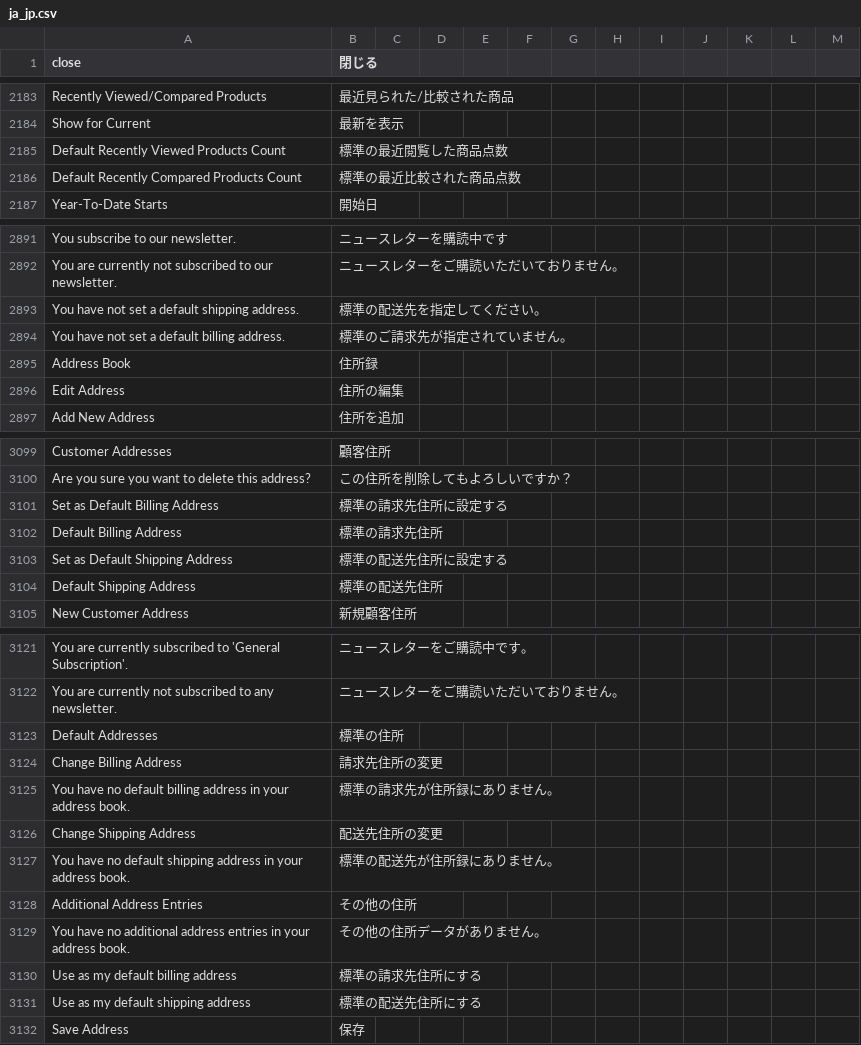
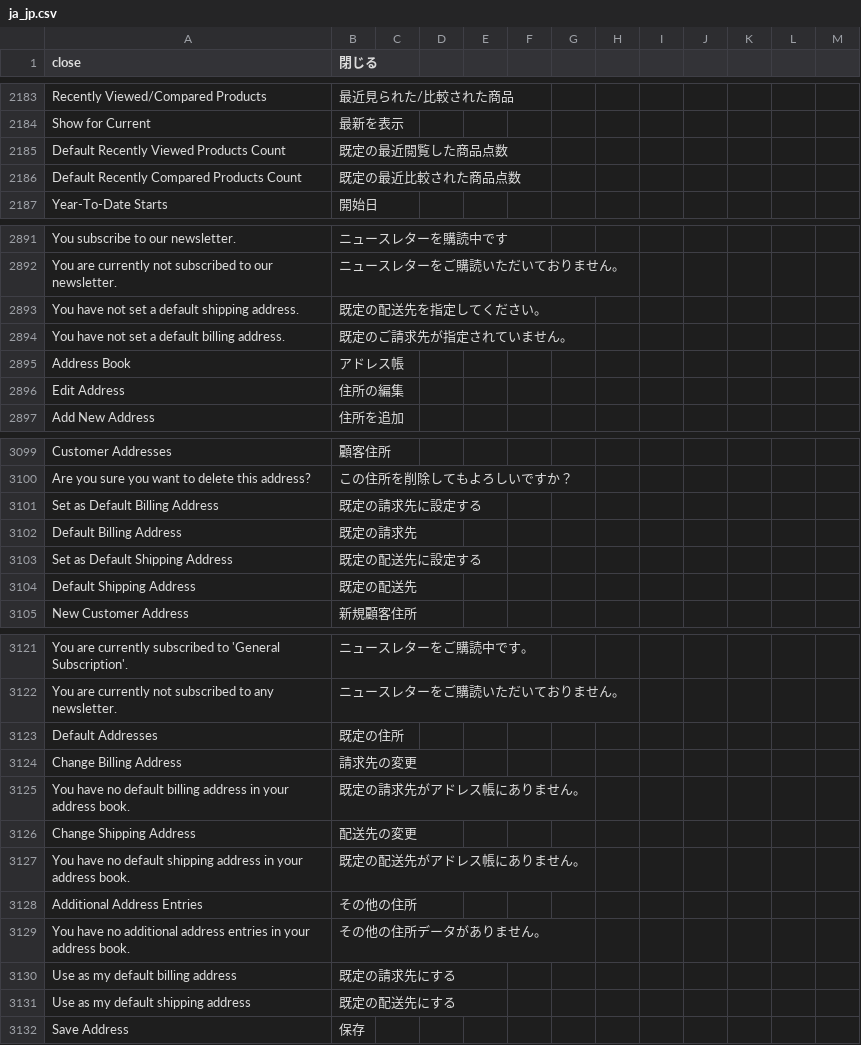
Before and after one commit to kohnaga/m2-japaneselocale, a CSV file: ja_jp.csv, drawn as a sheet; only a part is shown, gaps mark what is left out; the diff covers the shown part only; the diff names each change by its address in the sheet, - before the commit and + after, or states it on an @@ line.

Commit message:
Update ja_jp.csv
住所関連の文言を修正

```diff
--- a/ja_jp.csv
+++ b/ja_jp.csv
-B2185 (閉じる): 標準の最近閲覧した商品点数
+B2185 (閉じる): 既定の最近閲覧した商品点数
-B2186 (閉じる): 標準の最近比較された商品点数
+B2186 (閉じる): 既定の最近比較された商品点数
-B2893 (閉じる): 標準の配送先を指定してください。
+B2893 (閉じる): 既定の配送先を指定してください。
-B2894 (閉じる): 標準のご請求先が指定されていません。
+B2894 (閉じる): 既定のご請求先が指定されていません。
-B2895 (閉じる): 住所録
+B2895 (閉じる): アドレス帳
-B3101 (閉じる): 標準の請求先住所に設定する
+B3101 (閉じる): 既定の請求先に設定する
-B3102 (閉じる): 標準の請求先住所
+B3102 (閉じる): 既定の請求先
-B3103 (閉じる): 標準の配送先住所に設定する
+B3103 (閉じる): 既定の配送先に設定する
-B3104 (閉じる): 標準の配送先住所
+B3104 (閉じる): 既定の配送先
-B3123 (閉じる): 標準の住所
+B3123 (閉じる): 既定の住所
-B3124 (閉じる): 請求先住所の変更
+B3124 (閉じる): 請求先の変更
-B3125 (閉じる): 標準の請求先が住所録にありません。
+B3125 (閉じる): 既定の請求先がアドレス帳にありません。
-B3126 (閉じる): 配送先住所の変更
+B3126 (閉じる): 配送先の変更
-B3127 (閉じる): 標準の配送先が住所録にありません。
+B3127 (閉じる): 既定の配送先がアドレス帳にありません。
-B3130 (閉じる): 標準の請求先住所にする
+B3130 (閉じる): 既定の請求先にする
-B3131 (閉じる): 標準の配送先住所にする
+B3131 (閉じる): 既定の配送先にする
```
Also changed, not shown: 65 edited cells elsewhere in this file.
